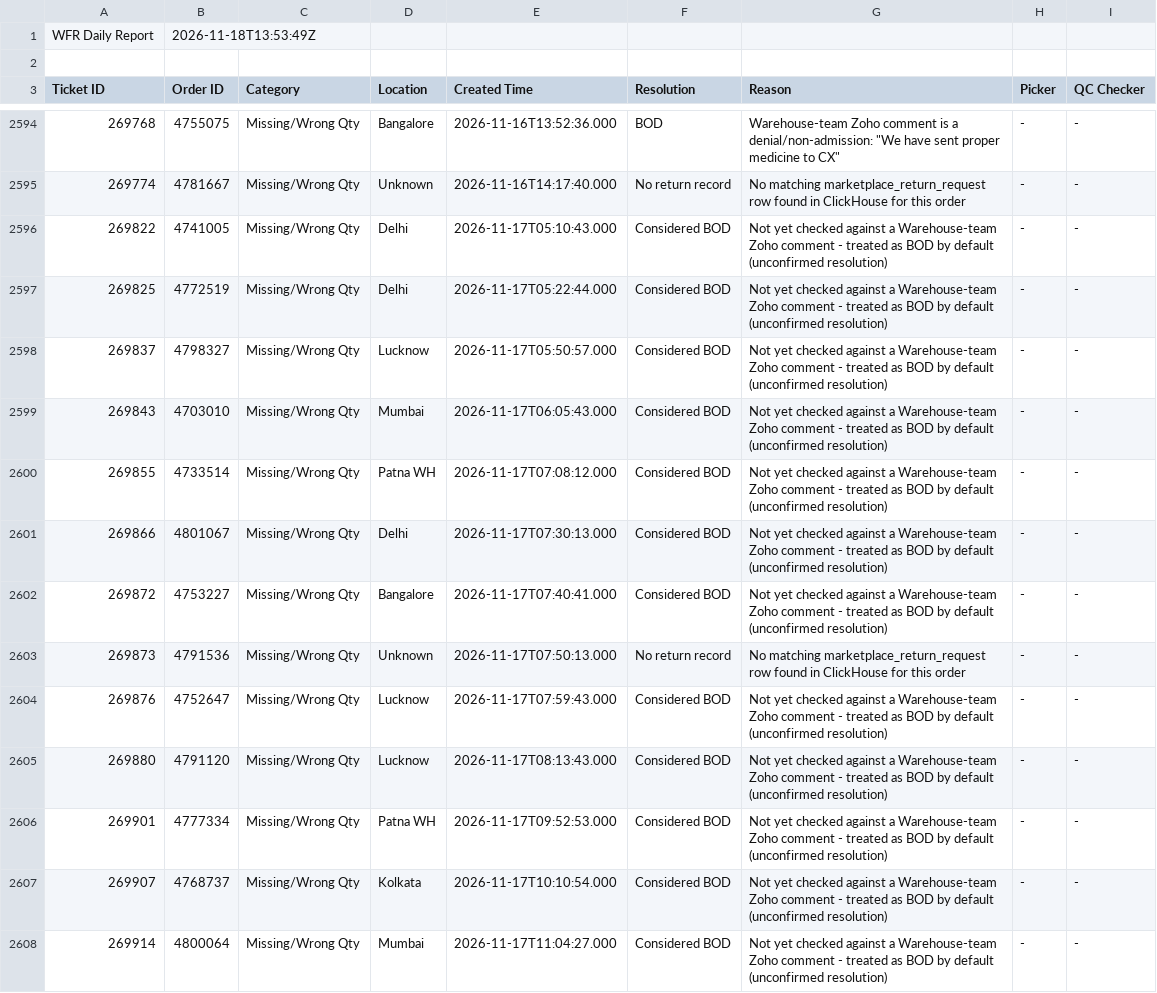
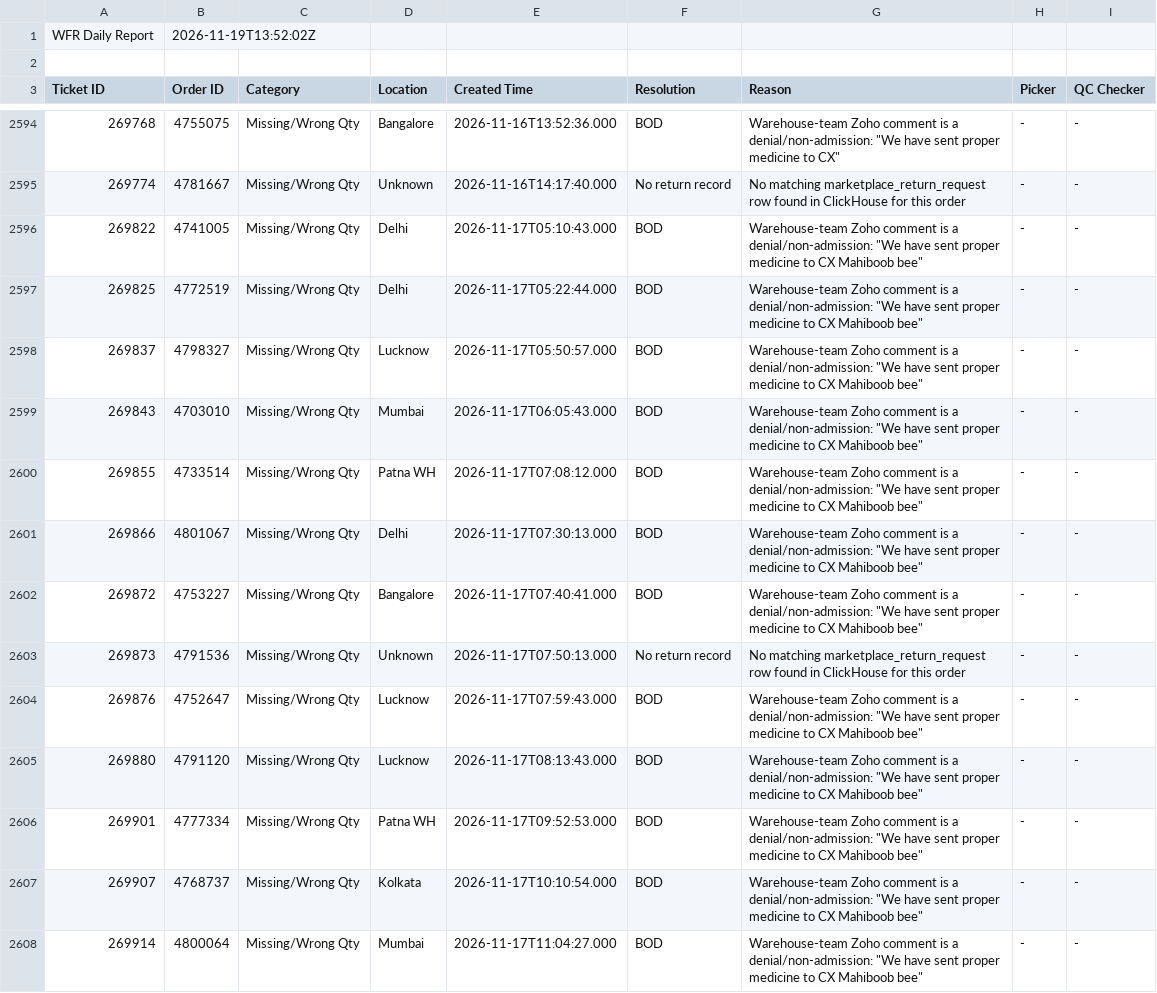
Before and after one commit to vermatanishk/WFR-dashboard-TV-, a CSV file: pipeline/wfr_daily_report.csv, drawn as a sheet; only a part is shown, gaps mark what is left out; the diff covers the shown part only.

```diff
--- a/pipeline/wfr_daily_report.csv
+++ b/pipeline/wfr_daily_report.csv
@@ -1,2 +1,2 @@
-WFR Daily Report,2026-11-18T13:53:49Z
+WFR Daily Report,2026-11-19T13:52:02Z
 
@@ -2595,14 +2595,14 @@ Ticket ID,Order ID,Category,Location,Created Time,Resolution,Reason,Picker,QC Ch
 269774,4781667,Missing/Wrong Qty,Unknown,2026-11-16T14:17:40.000,No return record,No matching marketplace_return_request row found in ClickHouse for this order,-,-
-269822,4741005,Missing/Wrong Qty,Delhi,2026-11-17T05:10:43.000,Considered BOD,Not yet checked against a Warehouse-team Zoho comment - treated as BOD by default (unconfirmed resolution),-,-
-269825,4772519,Missing/Wrong Qty,Delhi,2026-11-17T05:22:44.000,Considered BOD,Not yet checked against a Warehouse-team Zoho comment - treated as BOD by default (unconfirmed resolution),-,-
-269837,4798327,Missing/Wrong Qty,Lucknow,2026-11-17T05:50:57.000,Considered BOD,Not yet checked against a Warehouse-team Zoho comment - treated as BOD by default (unconfirmed resolution),-,-
-269843,4703010,Missing/Wrong Qty,Mumbai,2026-11-17T06:05:43.000,Considered BOD,Not yet checked against a Warehouse-team Zoho comment - treated as BOD by default (unconfirmed resolution),-,-
-269855,4733514,Missing/Wrong Qty,Patna WH,2026-11-17T07:08:12.000,Considered BOD,Not yet checked against a Warehouse-team Zoho comment - treated as BOD by default (unconfirmed resolution),-,-
-269866,4801067,Missing/Wrong Qty,Delhi,2026-11-17T07:30:13.000,Considered BOD,Not yet checked against a Warehouse-team Zoho comment - treated as BOD by default (unconfirmed resolution),-,-
-269872,4753227,Missing/Wrong Qty,Bangalore,2026-11-17T07:40:41.000,Considered BOD,Not yet checked against a Warehouse-team Zoho comment - treated as BOD by default (unconfirmed resolution),-,-
+269822,4741005,Missing/Wrong Qty,Delhi,2026-11-17T05:10:43.000,BOD,"Warehouse-team Zoho comment is a denial/non-admission: ""We have sent proper medicine to CX Mahiboob bee""",-,-
+269825,4772519,Missing/Wrong Qty,Delhi,2026-11-17T05:22:44.000,BOD,"Warehouse-team Zoho comment is a denial/non-admission: ""We have sent proper medicine to CX Mahiboob bee""",-,-
+269837,4798327,Missing/Wrong Qty,Lucknow,2026-11-17T05:50:57.000,BOD,"Warehouse-team Zoho comment is a denial/non-admission: ""We have sent proper medicine to CX Mahiboob bee""",-,-
+269843,4703010,Missing/Wrong Qty,Mumbai,2026-11-17T06:05:43.000,BOD,"Warehouse-team Zoho comment is a denial/non-admission: ""We have sent proper medicine to CX Mahiboob bee""",-,-
+269855,4733514,Missing/Wrong Qty,Patna WH,2026-11-17T07:08:12.000,BOD,"Warehouse-team Zoho comment is a denial/non-admission: ""We have sent proper medicine to CX Mahiboob bee""",-,-
+269866,4801067,Missing/Wrong Qty,Delhi,2026-11-17T07:30:13.000,BOD,"Warehouse-team Zoho comment is a denial/non-admission: ""We have sent proper medicine to CX Mahiboob bee""",-,-
+269872,4753227,Missing/Wrong Qty,Bangalore,2026-11-17T07:40:41.000,BOD,"Warehouse-team Zoho comment is a denial/non-admission: ""We have sent proper medicine to CX Mahiboob bee""",-,-
 269873,4791536,Missing/Wrong Qty,Unknown,2026-11-17T07:50:13.000,No return record,No matching marketplace_return_request row found in ClickHouse for this order,-,-
-269876,4752647,Missing/Wrong Qty,Lucknow,2026-11-17T07:59:43.000,Considered BOD,Not yet checked against a Warehouse-team Zoho comment - treated as BOD by default (unconfirmed resolution),-,-
-269880,4791120,Missing/Wrong Qty,Lucknow,2026-11-17T08:13:43.000,Considered BOD,Not yet checked against a Warehouse-team Zoho comment - treated as BOD by default (unconfirmed resolution),-,-
-269901,4777334,Missing/Wrong Qty,Patna WH,2026-11-17T09:52:53.000,Considered BOD,Not yet checked against a Warehouse-team Zoho comment - treated as BOD by default (unconfirmed resolution),-,-
-269907,4768737,Missing/Wrong Qty,Kolkata,2026-11-17T10:10:54.000,Considered BOD,Not yet checked against a Warehouse-team Zoho comment - treated as BOD by default (unconfirmed resolution),-,-
-269914,4800064,Missing/Wrong Qty,Mumbai,2026-11-17T11:04:27.000,Considered BOD,Not yet checked against a Warehouse-team Zoho comment - treated as BOD by default (unconfirmed resolution),-,-
+269876,4752647,Missing/Wrong Qty,Lucknow,2026-11-17T07:59:43.000,BOD,"Warehouse-team Zoho comment is a denial/non-admission: ""We have sent proper medicine to CX Mahiboob bee""",-,-
+269880,4791120,Missing/Wrong Qty,Lucknow,2026-11-17T08:13:43.000,BOD,"Warehouse-team Zoho comment is a denial/non-admission: ""We have sent proper medicine to CX Mahiboob bee""",-,-
+269901,4777334,Missing/Wrong Qty,Patna WH,2026-11-17T09:52:53.000,BOD,"Warehouse-team Zoho comment is a denial/non-admission: ""We have sent proper medicine to CX Mahiboob bee""",-,-
+269907,4768737,Missing/Wrong Qty,Kolkata,2026-11-17T10:10:54.000,BOD,"Warehouse-team Zoho comment is a denial/non-admission: ""We have sent proper medicine to CX Mahiboob bee""",-,-
+269914,4800064,Missing/Wrong Qty,Mumbai,2026-11-17T11:04:27.000,BOD,"Warehouse-team Zoho comment is a denial/non-admission: ""We have sent proper medicine to CX Mahiboob bee""",-,-
```
Also changed, not shown: 29 edited cells elsewhere in this file, 16 other files.
